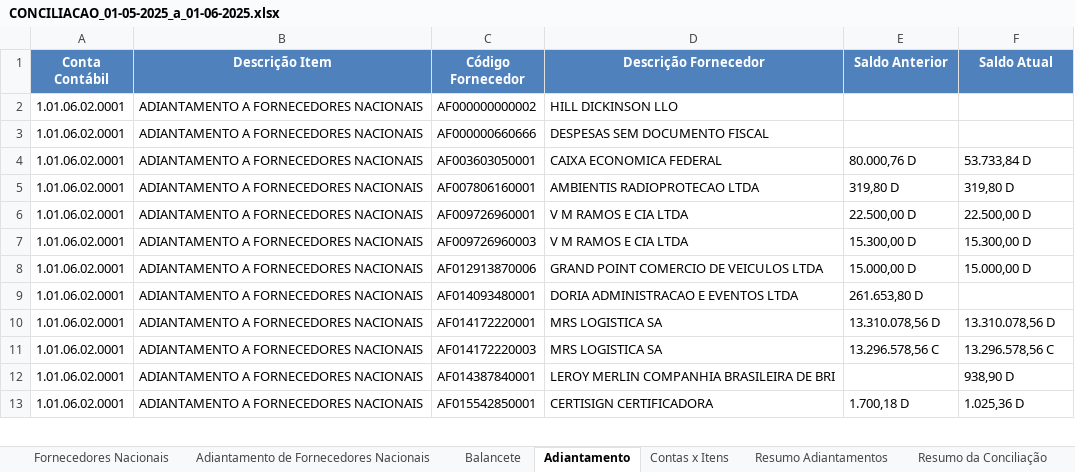
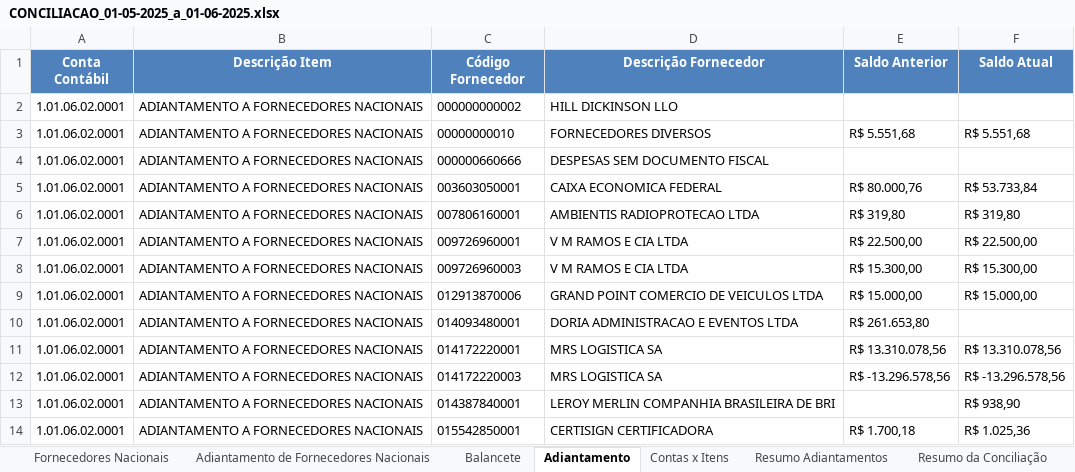
Before and after one commit to AndreDclick/itaminas-conciliacao-fornecedores, an Excel workbook: results/CONCILIACAO_01-05-2025_a_01-06-2025.xlsx, sheet Adiantamento, drawn as a sheet; only a part is shown; values as stored, in another font and other column widths than the file's, no borders; addresses are those after the commit; the diff covers the shown part only; the diff names each change by its address in the sheet, - before the commit and + after, or states it on an @@ line.

```diff
--- a/results/CONCILIACAO_01-05-2025_a_01-06-2025.xlsx (sheet Adiantamento)
+++ b/results/CONCILIACAO_01-05-2025_a_01-06-2025.xlsx (sheet Adiantamento)
-C2 (Código Fornecedor): AF000000000002
+C2 (Código Fornecedor): 000000000002
+row 3: 1.01.06.02.0001 | ADIANTAMENTO A FORNECEDORES NACIONAIS | 00000000010 | FORNECEDORES DIVERSOS | R$ 5.551,68 | R$ 5.551,68
-C4 (Código Fornecedor): AF000000660666
+C4 (Código Fornecedor): 000000660666
-C5 (Código Fornecedor): AF003603050001
+C5 (Código Fornecedor): 003603050001
-E5 (Saldo Anterior): 80.000,76 D
+E5 (Saldo Anterior): R$ 80.000,76
-F5 (Saldo Atual): 53.733,84 D
+F5 (Saldo Atual): R$ 53.733,84
-C6 (Código Fornecedor): AF007806160001
+C6 (Código Fornecedor): 007806160001
-E6 (Saldo Anterior): 319,80 D
+E6 (Saldo Anterior): R$ 319,80
-F6 (Saldo Atual): 319,80 D
+F6 (Saldo Atual): R$ 319,80
-C7 (Código Fornecedor): AF009726960001
+C7 (Código Fornecedor): 009726960001
-E7 (Saldo Anterior): 22.500,00 D
+E7 (Saldo Anterior): R$ 22.500,00
-F7 (Saldo Atual): 22.500,00 D
+F7 (Saldo Atual): R$ 22.500,00
-C8 (Código Fornecedor): AF009726960003
+C8 (Código Fornecedor): 009726960003
-E8 (Saldo Anterior): 15.300,00 D
+E8 (Saldo Anterior): R$ 15.300,00
-F8 (Saldo Atual): 15.300,00 D
+F8 (Saldo Atual): R$ 15.300,00
-C9 (Código Fornecedor): AF012913870006
+C9 (Código Fornecedor): 012913870006
-E9 (Saldo Anterior): 15.000,00 D
+E9 (Saldo Anterior): R$ 15.000,00
-F9 (Saldo Atual): 15.000,00 D
+F9 (Saldo Atual): R$ 15.000,00
-C10 (Código Fornecedor): AF014093480001
+C10 (Código Fornecedor): 014093480001
-E10 (Saldo Anterior): 261.653,80 D
+E10 (Saldo Anterior): R$ 261.653,80
-C11 (Código Fornecedor): AF014172220001
+C11 (Código Fornecedor): 014172220001
-E11 (Saldo Anterior): 13.310.078,56 D
+E11 (Saldo Anterior): R$ 13.310.078,56
-F11 (Saldo Atual): 13.310.078,56 D
+F11 (Saldo Atual): R$ 13.310.078,56
-C12 (Código Fornecedor): AF014172220003
+C12 (Código Fornecedor): 014172220003
-E12 (Saldo Anterior): 13.296.578,56 C
+E12 (Saldo Anterior): R$ -13.296.578,56
-F12 (Saldo Atual): 13.296.578,56 C
+F12 (Saldo Atual): R$ -13.296.578,56
-C13 (Código Fornecedor): AF014387840001
+C13 (Código Fornecedor): 014387840001
-F13 (Saldo Atual): 938,90 D
+F13 (Saldo Atual): R$ 938,90
-C14 (Código Fornecedor): AF015542850001
+C14 (Código Fornecedor): 015542850001
-E14 (Saldo Anterior): 1.700,18 D
+E14 (Saldo Anterior): R$ 1.700,18
-F14 (Saldo Atual): 1.025,36 D
+F14 (Saldo Atual): R$ 1.025,36
```
Also changed, not shown: other rows of this sheet, sheet Balancete, sheet Resumo Adiantamentos, sheet Contas x Itens, sheet Fornecedores Nacionais, sheet Metadados, sheet Resumo da Conciliação, 1 other file.
